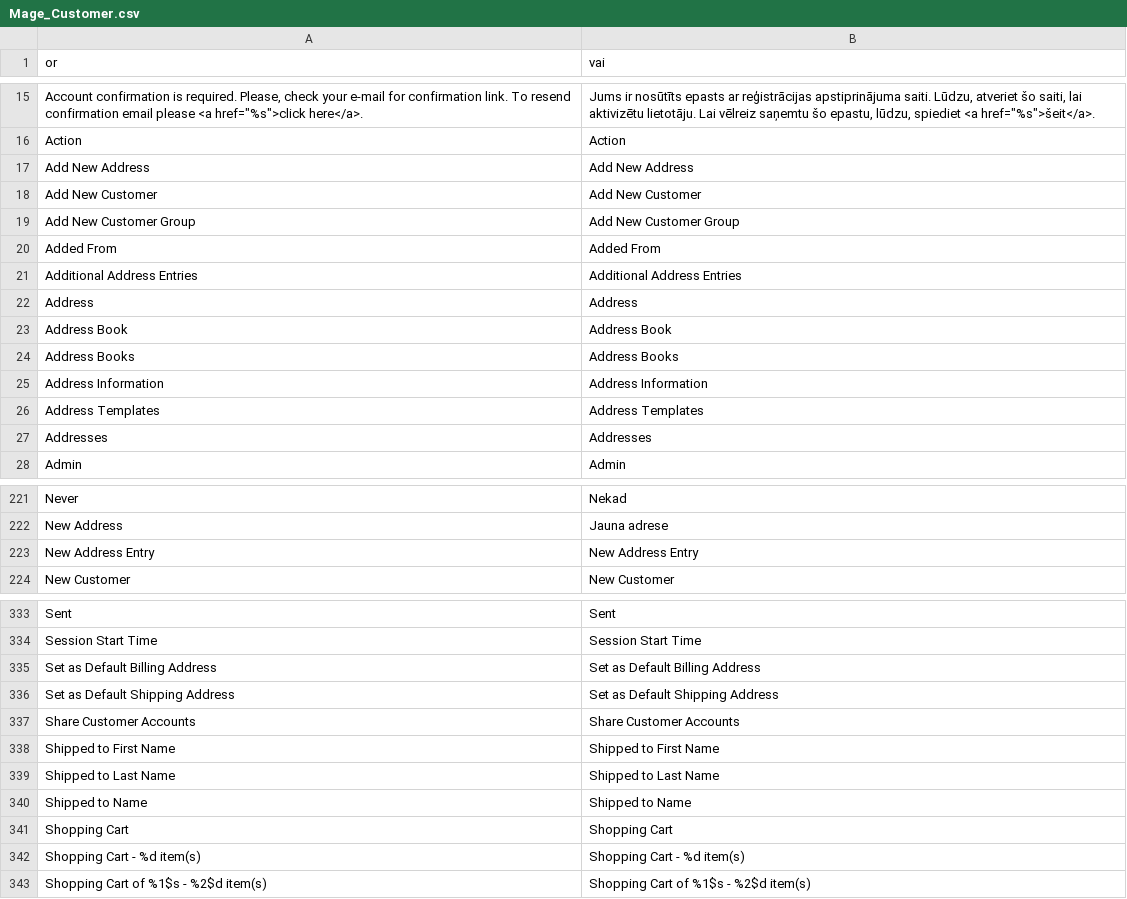
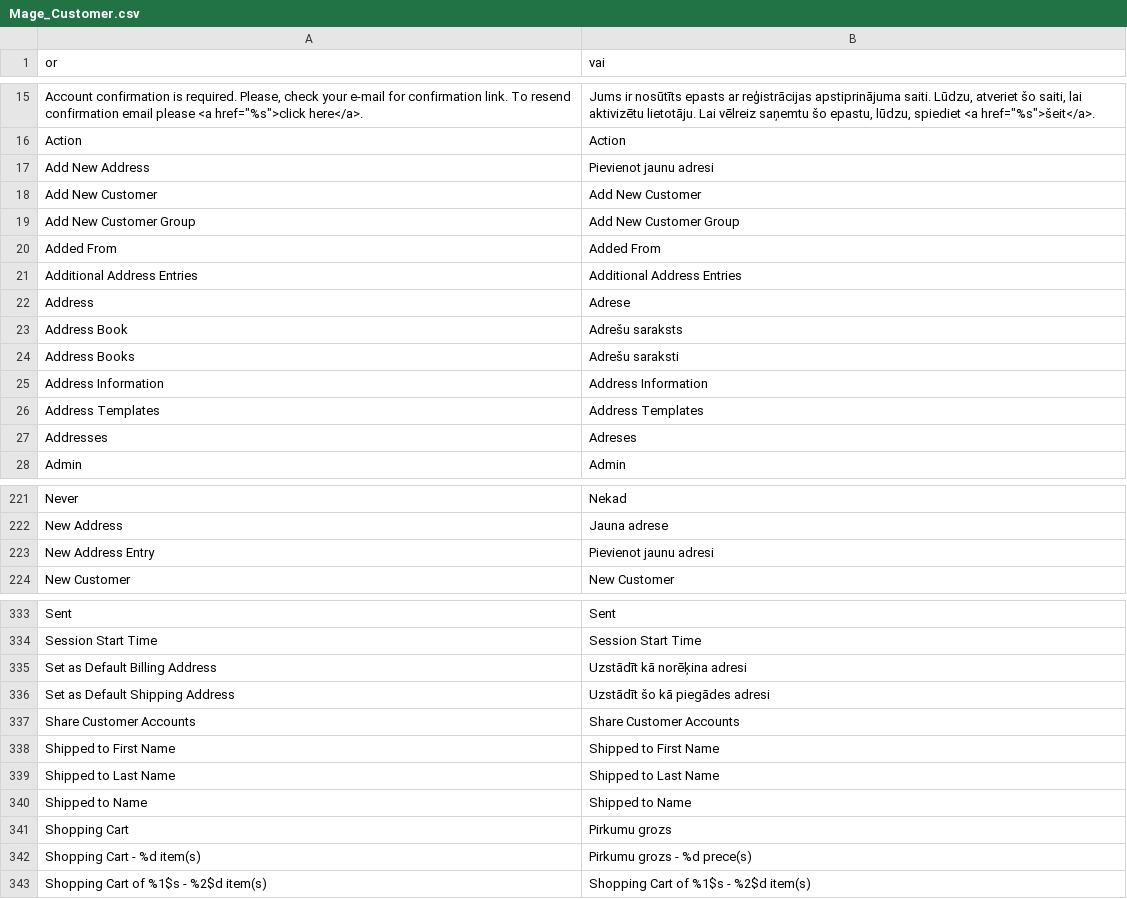
Before and after one commit to LuxTechnology/Magento-lv_LV, a CSV file: app/locale/lv_LV/Mage_Customer.csv, drawn as a sheet; only a part is shown, gaps mark what is left out; the diff covers the shown part only.

```diff
--- a/app/locale/lv_LV/Mage_Customer.csv
+++ b/app/locale/lv_LV/Mage_Customer.csv
@@ -16,3 +16,3 @@
 "Action","Action"
-"Add New Address","Add New Address"
+"Add New Address","Pievienot jaunu adresi"
 "Add New Customer","Add New Customer"
@@ -21,8 +21,8 @@
 "Additional Address Entries","Additional Address Entries"
-"Address","Address"
-"Address Book","Address Book"
-"Address Books","Address Books"
+"Address","Adrese"
+"Address Book","Adrešu saraksts"
+"Address Books","Adrešu saraksti"
 "Address Information","Address Information"
 "Address Templates","Address Templates"
-"Addresses","Addresses"
+"Addresses","Adreses"
 "Admin","Admin"
@@ -222,3 +222,3 @@
 "New Address","Jauna adrese"
-"New Address Entry","New Address Entry"
+"New Address Entry","Pievienot jaunu adresi"
 "New Customer","New Customer"
@@ -334,4 +334,4 @@
 "Session Start Time","Session Start Time"
-"Set as Default Billing Address","Set as Default Billing Address"
-"Set as Default Shipping Address","Set as Default Shipping Address"
+"Set as Default Billing Address","Uzstādīt kā norēķina adresi"
+"Set as Default Shipping Address","Uzstādīt šo kā piegādes adresi"
 "Share Customer Accounts","Share Customer Accounts"
@@ -340,4 +340,4 @@
 "Shipped to Name","Shipped to Name"
-"Shopping Cart","Shopping Cart"
-"Shopping Cart - %d item(s)","Shopping Cart - %d item(s)"
+"Shopping Cart","Pirkumu grozs"
+"Shopping Cart - %d item(s)","Pirkumu grozs - %d prece(s)"
 "Shopping Cart of %1$s - %2$d item(s)","Shopping Cart of %1$s - %2$d item(s)"
```
Also changed, not shown: 32 edited cells elsewhere in this file.
